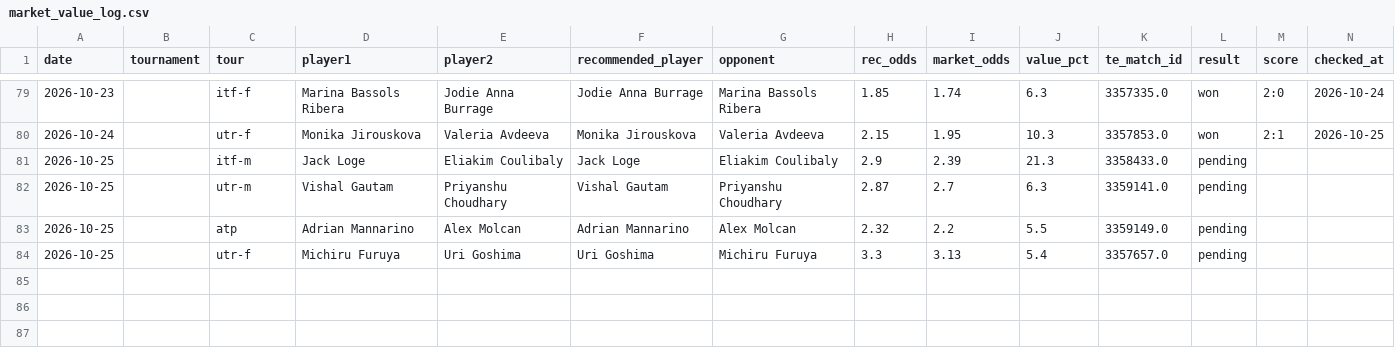
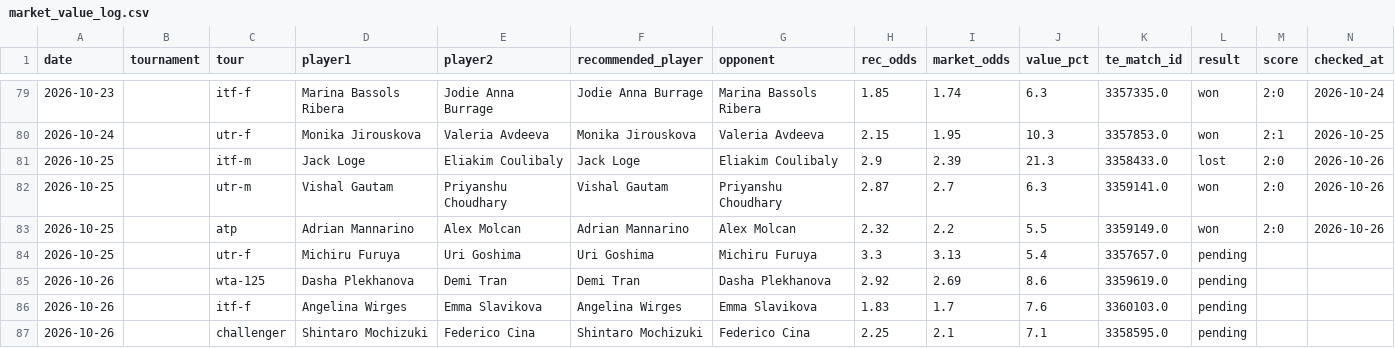
Before and after one commit to andrei0182/pariuri, a CSV file: tennis/stats/market_value_log.csv, drawn as a sheet; only a part is shown, gaps mark what is left out; rows hold the shown columns only; the diff names each change by its address in the sheet, - before the commit and + after, or states it on an @@ line.

```diff
--- a/tennis/stats/market_value_log.csv
+++ b/tennis/stats/market_value_log.csv
-L81 (result): pending
+L81 (result): lost
-M81:M83 (score): (empty)
+M81:M83 (score): 2:0
-N81:N83 (checked_at): (empty)
+N81:N83 (checked_at): 2026-10-26
-L82:L83 (result): pending
+L82:L83 (result): won
+row 85: 2026-10-26 |  | wta-125 | Dasha Plekhanova | Demi Tran | Demi Tran | Dasha Plekhanova | 2.92 | 2.69 | 8.6 | 3359619.0 | pending
+row 86: 2026-10-26 |  | itf-f | Angelina Wirges | Emma Slavikova | Angelina Wirges | Emma Slavikova | 1.83 | 1.7 | 7.6 | 3360103.0 | pending
+row 87: 2026-10-26 |  | challenger | Shintaro Mochizuki | Federico Cina | Shintaro Mochizuki | Federico Cina | 2.25 | 2.1 | 7.1 | 3358595.0 | pending
```
Also changed, not shown: tennis/data/tournament_surfaces.csv, tennis/stats/model90_log.csv, 6 other files.
